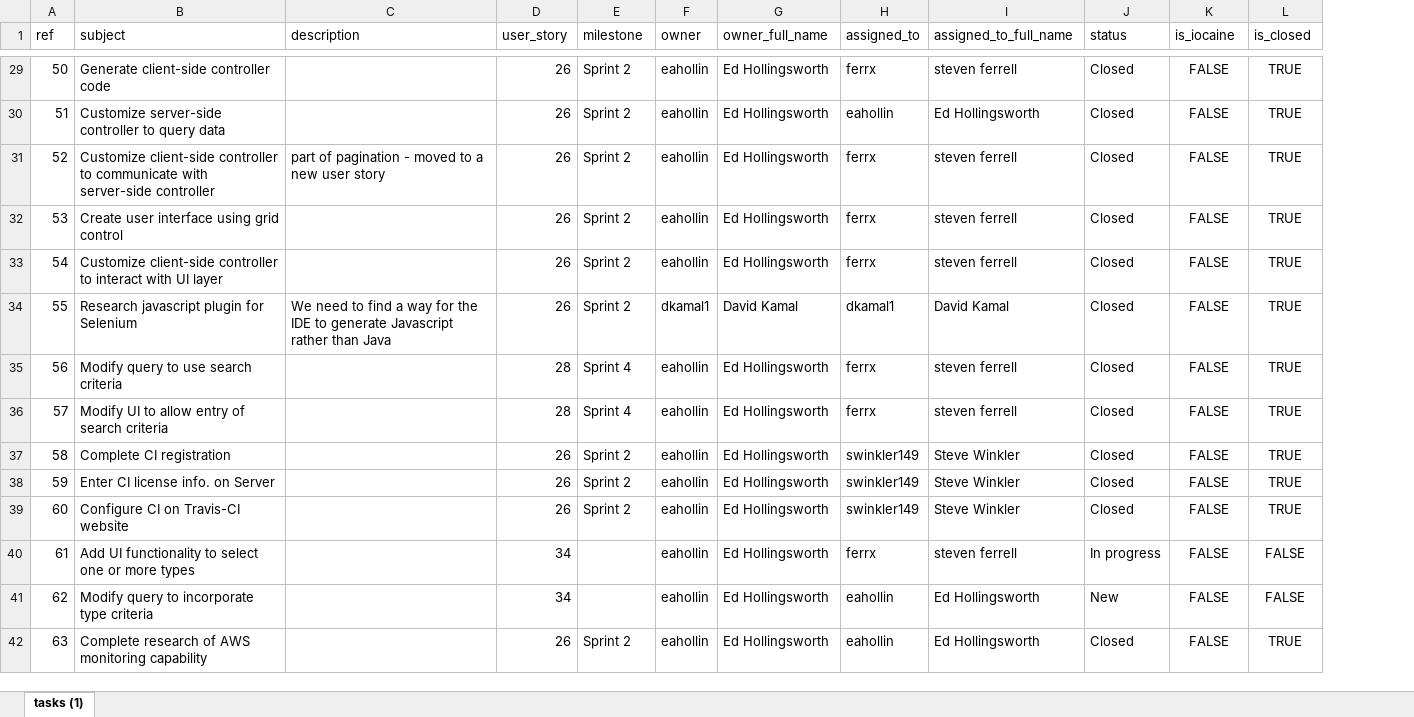
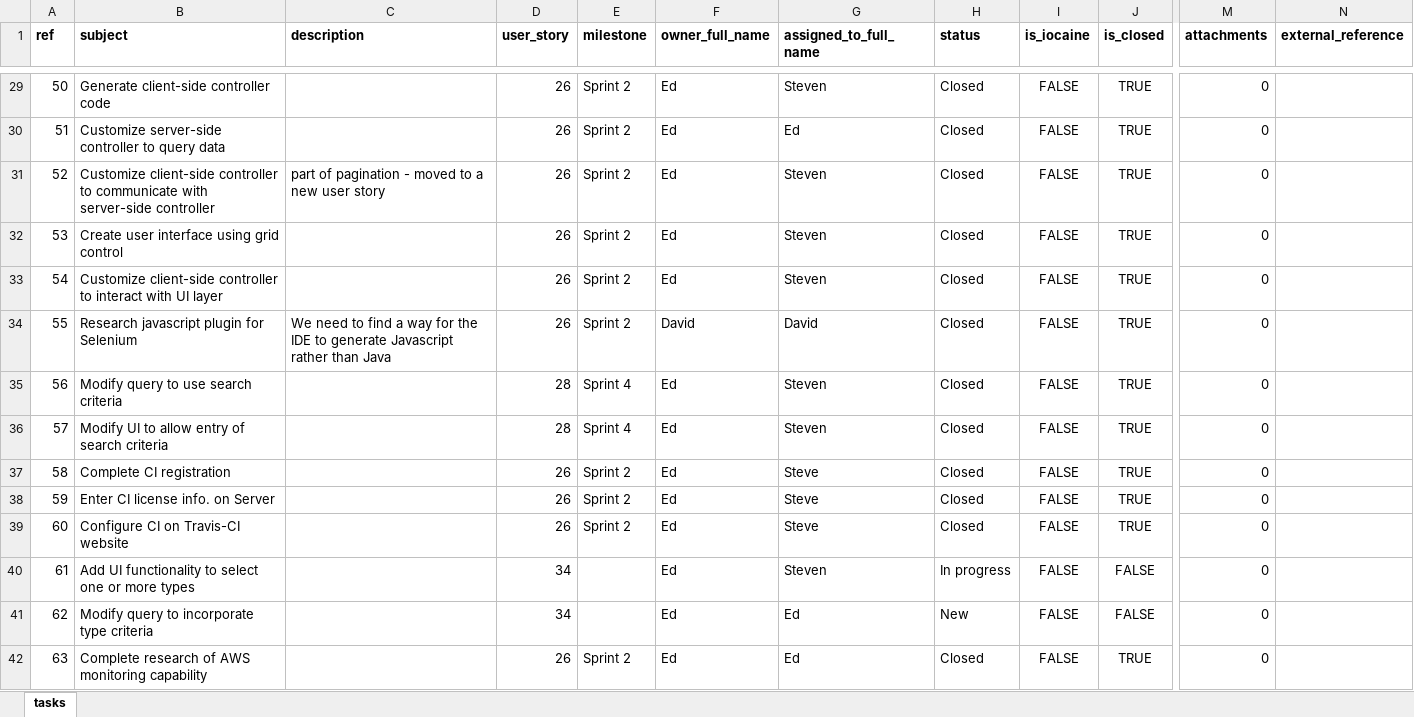
Before and after one commit to INTEGRITY-One/defender, an Excel workbook: AgileArtifacts/Tasks Report - Backlog from Taiga.xlsx, sheet tasks, drawn as a sheet; only a part is shown, gaps mark what is left out; values as stored, in another font and other column widths than the file's, no borders; removed rows and columns are numbered as before the commit, all else as after; the diff covers the shown part only; the diff names each change by its address in the sheet, - before the commit and + after, or states it on an @@ line.

```diff
--- a/AgileArtifacts/Tasks Report - Backlog from Taiga.xlsx (sheet tasks)
+++ b/AgileArtifacts/Tasks Report - Backlog from Taiga.xlsx (sheet tasks)
-sheet tab: tasks (1)
+sheet tab: tasks
-column F (owner), rows 29-42: eahollin | eahollin | eahollin | eahollin | eahollin | dkamal1 | eahollin | eahollin | eahollin | eahollin | eahollin | eahollin | eahollin | eahollin
-column H (assigned_to), rows 29-42: ferrx | eahollin | ferrx | ferrx | ferrx | dkamal1 | ferrx | ferrx | swinkler149 | swinkler149 | swinkler149 | ferrx | eahollin | eahollin
+column M (attachments), rows 29-42: all 0
+column N (external_reference), empty
-A1:E1 bold: off
+A1:E1 bold: on
-F1 bold: off
+F1 bold: on
-G1:J1 bold: off
+G1:J1 bold: on
-F29:F33 (owner_full_name): Ed Hollingsworth
+F29:F33 (owner_full_name): Ed
-G29 (assigned_to_full_name): steven ferrell
+G29 (assigned_to_full_name): Steven
-G30 (assigned_to_full_name): Ed Hollingsworth
+G30 (assigned_to_full_name): Ed
-G31:G33 (assigned_to_full_name): steven ferrell
+G31:G33 (assigned_to_full_name): Steven
-F34 (owner_full_name): David Kamal
+F34 (owner_full_name): David
-G34 (assigned_to_full_name): David Kamal
+G34 (assigned_to_full_name): David
-F35:F42 (owner_full_name): Ed Hollingsworth
+F35:F42 (owner_full_name): Ed
-G35:G36 (assigned_to_full_name): steven ferrell
+G35:G36 (assigned_to_full_name): Steven
-G37:G39 (assigned_to_full_name): Steve Winkler
+G37:G39 (assigned_to_full_name): Steve
-G40 (assigned_to_full_name): steven ferrell
+G40 (assigned_to_full_name): Steven
-G41:G42 (assigned_to_full_name): Ed Hollingsworth
+G41:G42 (assigned_to_full_name): Ed
```
Also changed, not shown: 7 added rows, 214 edited cells and cell formats elsewhere in this sheet, AgileArtifacts/Issues Report - Backlog from Taiga.xlsx, AgileArtifacts/User Stories Report - Backlog from Taiga.xlsx, 8 other files.
